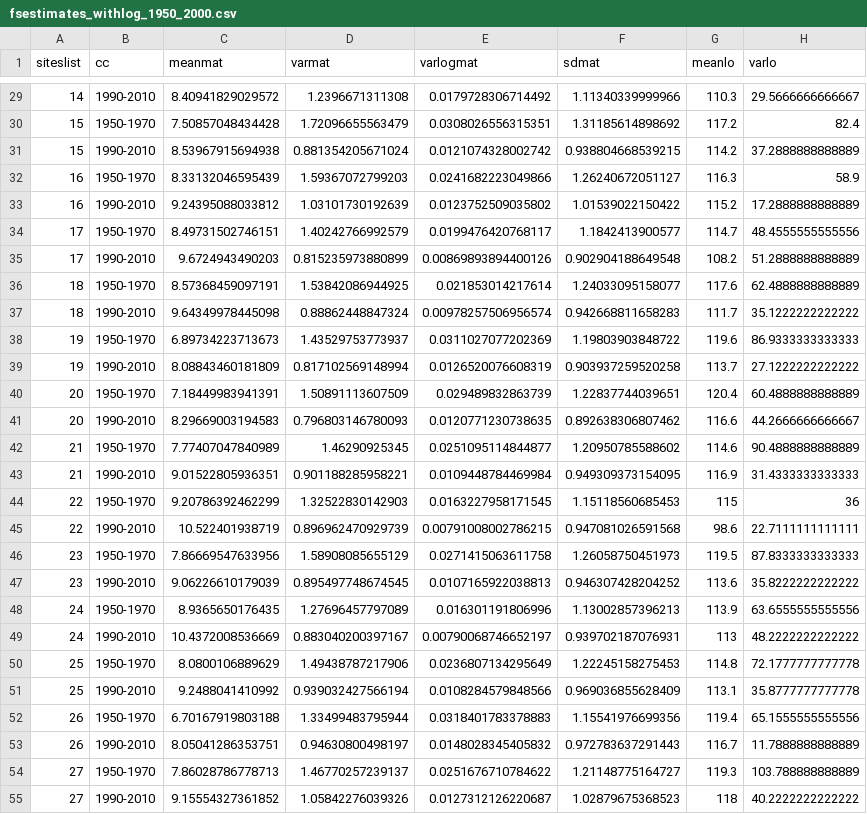
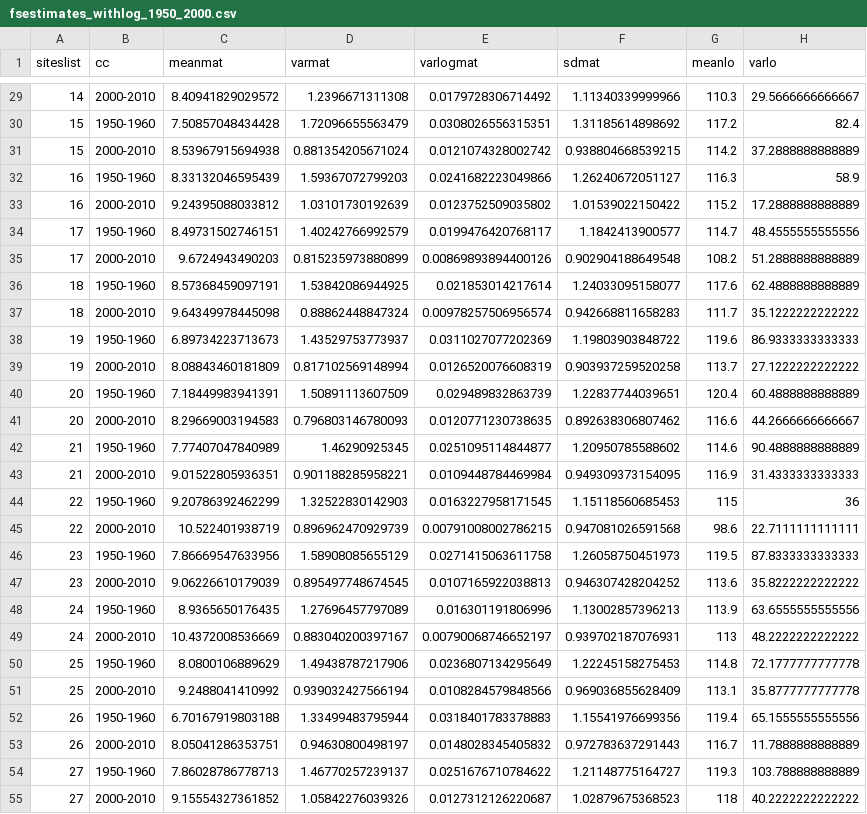
Before and after one commit to lizzieinvancouver/decsens, a CSV file: analyses/pep_analyses/output/fsestimates_withlog_1950_2000.csv, drawn as a sheet; only a part is shown, gaps mark what is left out; the diff covers the shown part only; the diff names each change by its address in the sheet, - before the commit and + after, or states it on an @@ line.

```diff
--- a/analyses/pep_analyses/output/fsestimates_withlog_1950_2000.csv
+++ b/analyses/pep_analyses/output/fsestimates_withlog_1950_2000.csv
-B29 (cc): 1990-2010
+B29 (cc): 2000-2010
-B30 (cc): 1950-1970
+B30 (cc): 1950-1960
-B31 (cc): 1990-2010
+B31 (cc): 2000-2010
-B32 (cc): 1950-1970
+B32 (cc): 1950-1960
-B33 (cc): 1990-2010
+B33 (cc): 2000-2010
-B34 (cc): 1950-1970
+B34 (cc): 1950-1960
-B35 (cc): 1990-2010
+B35 (cc): 2000-2010
-B36 (cc): 1950-1970
+B36 (cc): 1950-1960
-B37 (cc): 1990-2010
+B37 (cc): 2000-2010
-B38 (cc): 1950-1970
+B38 (cc): 1950-1960
-B39 (cc): 1990-2010
+B39 (cc): 2000-2010
-B40 (cc): 1950-1970
+B40 (cc): 1950-1960
-B41 (cc): 1990-2010
+B41 (cc): 2000-2010
-B42 (cc): 1950-1970
+B42 (cc): 1950-1960
-B43 (cc): 1990-2010
+B43 (cc): 2000-2010
-B44 (cc): 1950-1970
+B44 (cc): 1950-1960
-B45 (cc): 1990-2010
+B45 (cc): 2000-2010
-B46 (cc): 1950-1970
+B46 (cc): 1950-1960
-B47 (cc): 1990-2010
+B47 (cc): 2000-2010
-B48 (cc): 1950-1970
+B48 (cc): 1950-1960
-B49 (cc): 1990-2010
+B49 (cc): 2000-2010
-B50 (cc): 1950-1970
+B50 (cc): 1950-1960
-B51 (cc): 1990-2010
+B51 (cc): 2000-2010
-B52 (cc): 1950-1970
+B52 (cc): 1950-1960
-B53 (cc): 1990-2010
+B53 (cc): 2000-2010
-B54 (cc): 1950-1970
+B54 (cc): 1950-1960
-B55 (cc): 1990-2010
+B55 (cc): 2000-2010
```
Also changed, not shown: 67 edited cells elsewhere in this file, analyses/pep_analyses/output/fagsyl_decsens_1950_2000.csv, analyses/pep_analyses/output/fsestimates_tenyrwindows.csv, 1 other file.
